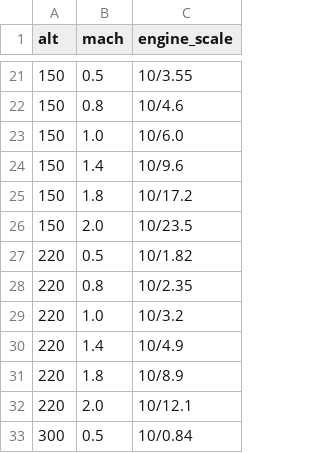
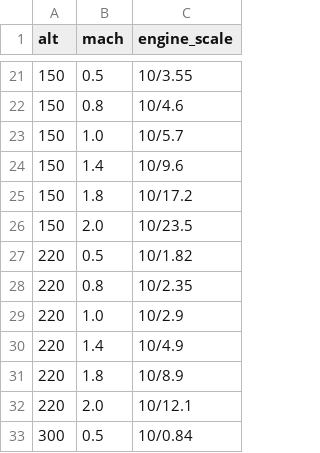
Before and after one commit to broecker/speedbop, a CSV file: e6b/mach_engine.csv, drawn as a sheet; only a part is shown, gaps mark what is left out.

Commit message:
Fix P-alt/mach bad readings

```diff
--- a/e6b/mach_engine.csv
+++ b/e6b/mach_engine.csv
@@ -22,3 +22,3 @@ alt,mach,engine_scale
 150,0.8,10/4.6
-150,1.0,10/6.0
+150,1.0,10/5.7
 150,1.4,10/9.6
@@ -28,3 +28,3 @@ alt,mach,engine_scale
 220,0.8,10/2.35
-220,1.0,10/3.2
+220,1.0,10/2.9
 220,1.4,10/4.9
```
